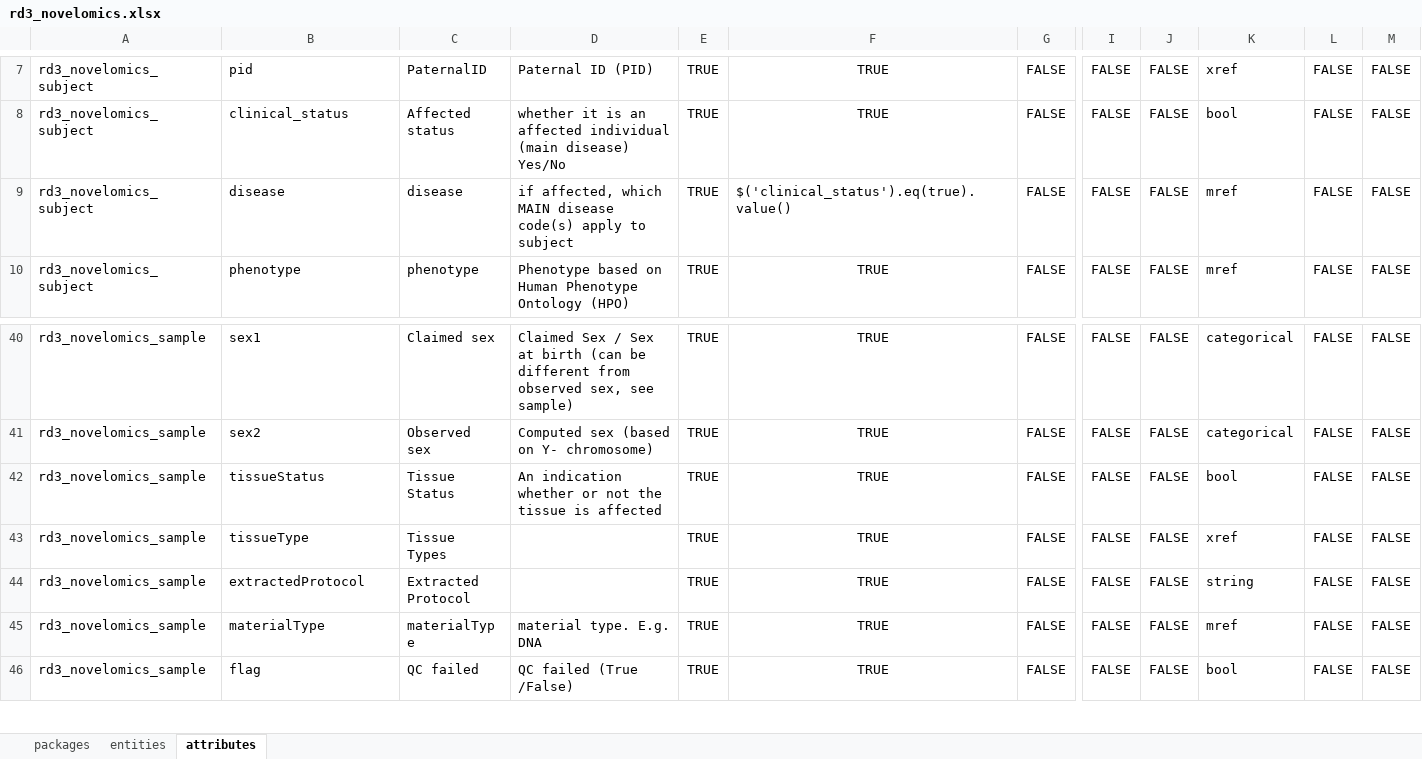
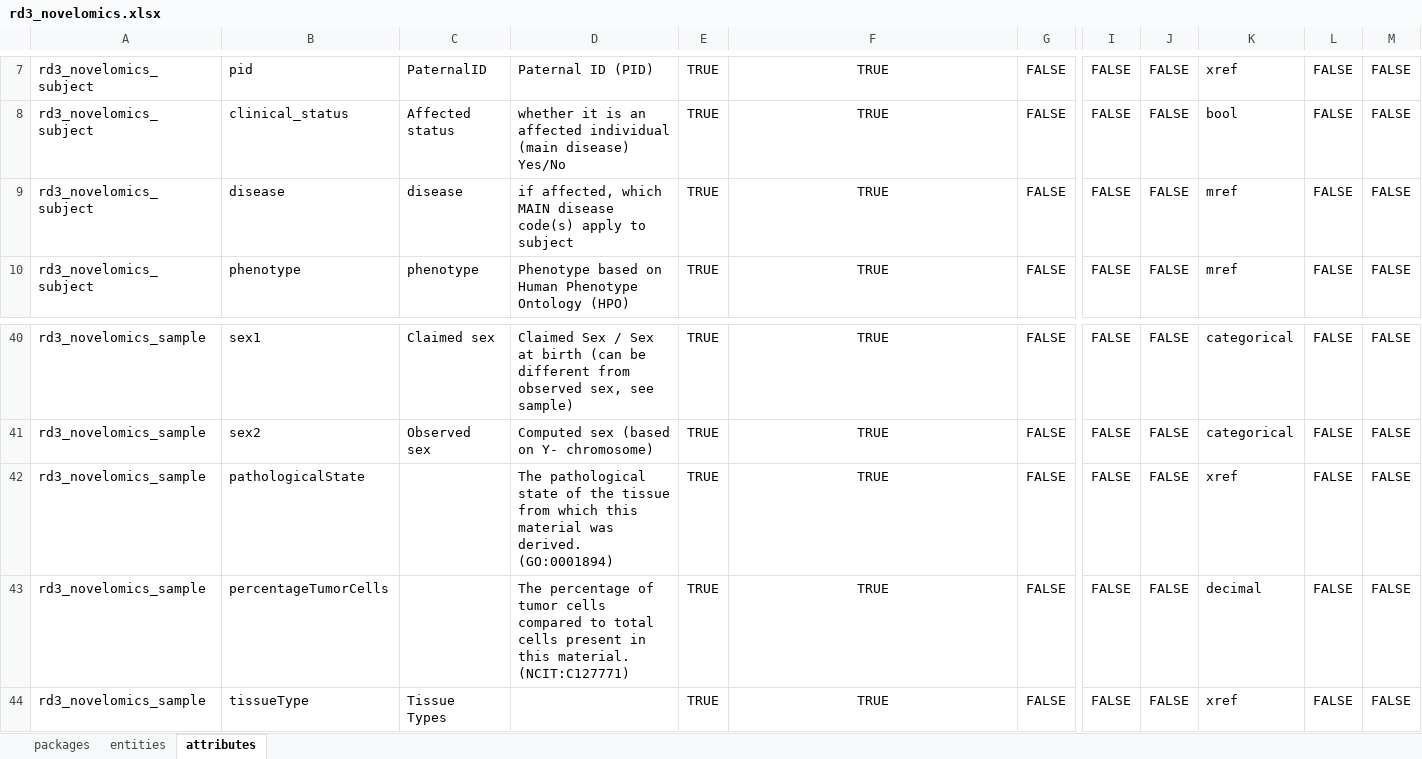
Before and after one commit to molgenis/projects-solve-rd, an Excel workbook: dist/rd3_novelomics.xlsx, sheet attributes, drawn as a sheet; only a part is shown, gaps mark what is left out; the shorter side is filled out with more unchanged rows; values as stored, in another font and other column widths than the file's, no borders; addresses are those after the commit; rows hold the shown columns only; the diff names each change by its address in the sheet, - before the commit and + after, or states it on an @@ line.

Commit message:
added pathologicalstate reference list

```diff
--- a/dist/rd3_novelomics.xlsx (sheet attributes)
+++ b/dist/rd3_novelomics.xlsx (sheet attributes)
-F9: $('clinical_status').eq(true).value()
+F9: TRUE
-F9 alignment: left
+F9 alignment: center
+row 42: rd3_novelomics_sample | pathologicalState |  | The pathological state of the tissue from which this material was derived. (GO:0001894) | TRUE | TRUE | FALSE | FALSE | FALSE | xref | FALSE | FALSE
-B43: tissueStatus
+B43: percentageTumorCells
-C43: Tissue Status
+C43: (empty)
-D43: An indication whether or not the tissue is affected
+D43: The percentage of tumor cells compared to total cells present in this material. (NCIT:C127771)
-K43: bool
+K43: decimal
```
Also changed, not shown: 4 other files.
